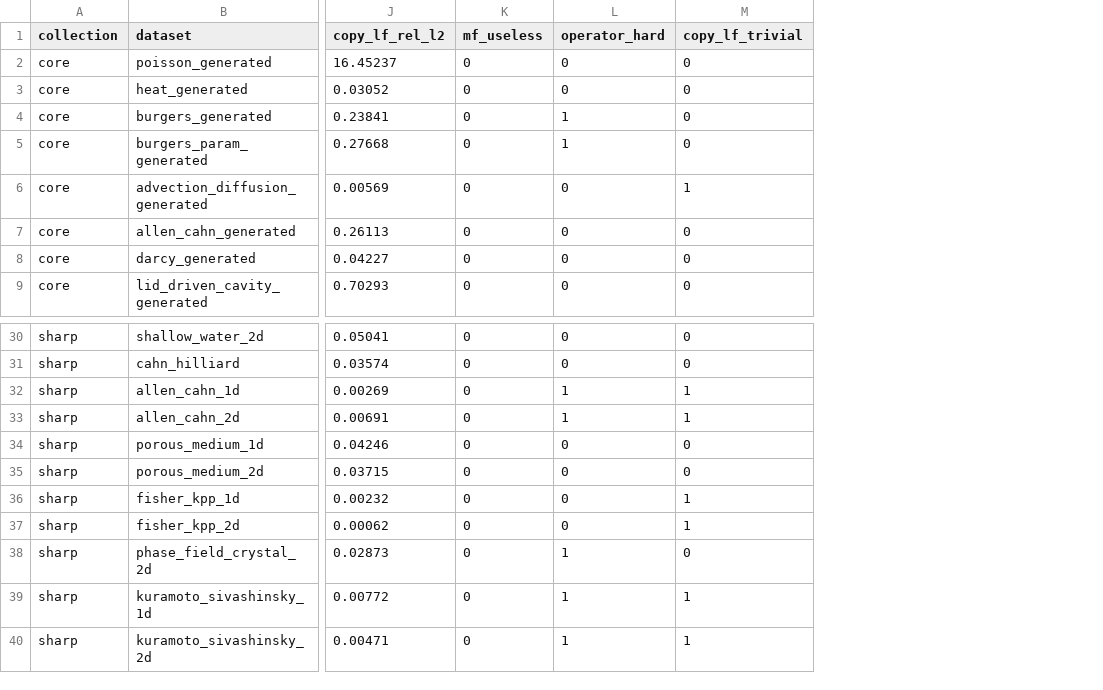
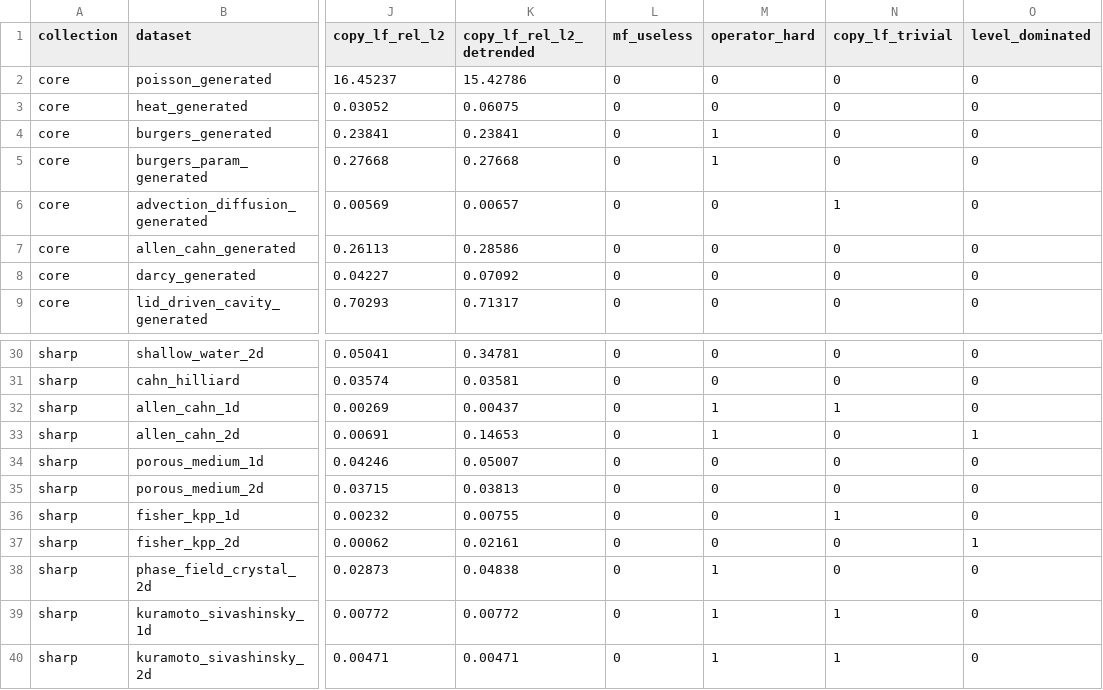
Before and after one commit to nicksungg/mf_field, a CSV file: benchmark_42/MANIFEST.csv, drawn as a sheet; only a part is shown, gaps mark what is left out; addresses are those after the commit; the diff names each change by its address in the sheet, - before the commit and + after, or states it on an @@ line.

```diff
--- a/benchmark_42/MANIFEST.csv
+++ b/benchmark_42/MANIFEST.csv
+column K (copy_lf_rel_l2_detrended), rows 2-9: 15.42786 | 0.06075 | 0.23841 | 0.27668 | 0.00657 | 0.28586 | 0.07092 | 0.71317; rows 30-40: 0.34781 | 0.03581 | 0.00437 | 0.14653 | 0.05007 | 0.03813 | 0.00755 | 0.02161 | 0.04838 | 0.00772 | 0.00471
+column O (level_dominated), rows 2-9: all 0; rows 30-40: 0 | 0 | 0 | 1 | 0 | 0 | 0 | 1 | 0 | 0 | 0
-N33 (copy_lf_trivial): 1
+N33 (copy_lf_trivial): 0
-N37 (copy_lf_trivial): 1
+N37 (copy_lf_trivial): 0
```
Also changed, not shown: 15 other files.
